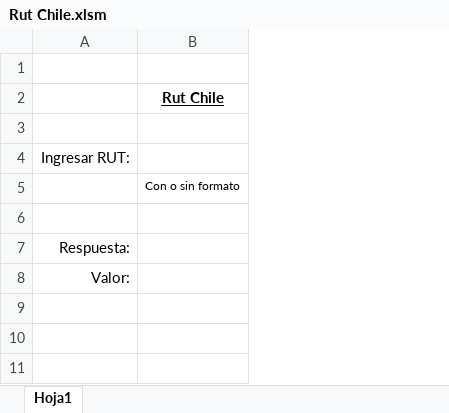
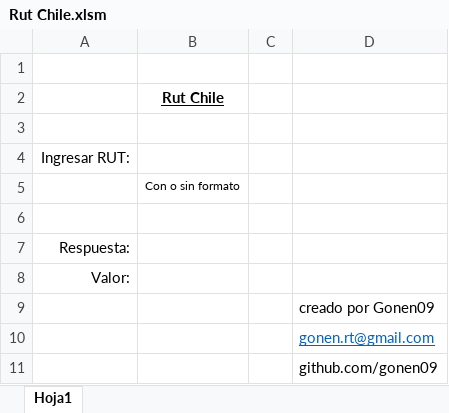
Before and after one commit to Gonen09/Rut-Chile, an Excel workbook: Rut Chile.xlsm, sheet Hoja1, drawn as a sheet; values as stored, in another font and other column widths than the file's, no borders; charts and pictures and conditional formats not drawn; the diff names each change by its address in the sheet, - before the commit and + after, or states it on an @@ line.

```diff
--- a/Rut Chile.xlsm (sheet Hoja1)
+++ b/Rut Chile.xlsm (sheet Hoja1)
+column C, empty
+column D, empty
+row 9:  |  |  | creado por Gonen09
+row 10:  |  |  | gonen.rt@gmail.com
+row 11:  |  |  | github.com/gonen09
```
Also changed, not shown: charts or pictures.
